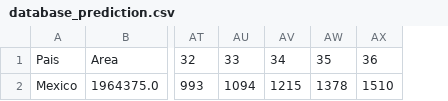
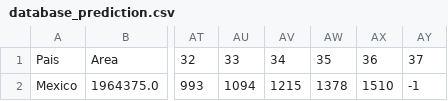
Before and after one commit to felipelewyee/COVID19MEXICOPREDICTIONER, a CSV file: database_prediction.csv, drawn as a sheet; only a part is shown, gaps mark what is left out; the diff names each change by its address in the sheet, - before the commit and + after, or states it on an @@ line.

```diff
--- a/database_prediction.csv
+++ b/database_prediction.csv
+column AY, rows 1-2: 37 | -1
```
Also changed, not shown: database.csv, 1 other file.
